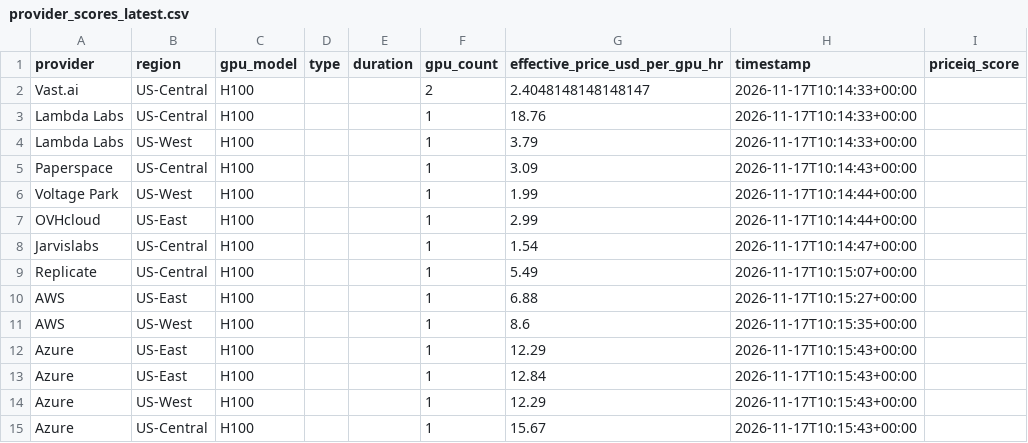
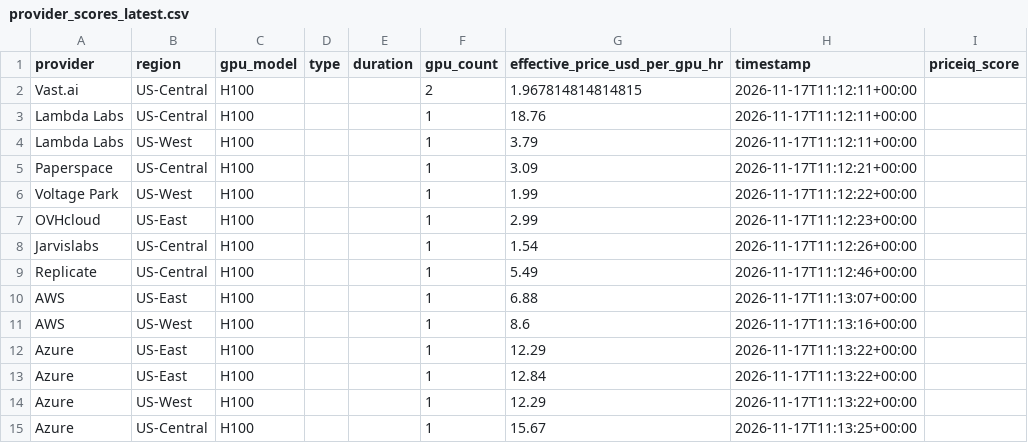
Before and after one commit to forwardcompute/PricingIndex, a CSV file: data/derived/provider_scores_latest.csv, drawn as a sheet.

```diff
--- a/data/derived/provider_scores_latest.csv
+++ b/data/derived/provider_scores_latest.csv
@@ -1,15 +1,15 @@
 provider,region,gpu_model,type,duration,gpu_count,effective_price_usd_per_gpu_hr,timestamp,priceiq_score
-Vast.ai,US-Central,H100,,,2,2.4048148148148147,2026-11-17T10:14:33+00:00,
-Lambda Labs,US-Central,H100,,,1,18.76,2026-11-17T10:14:33+00:00,
-Lambda Labs,US-West,H100,,,1,3.79,2026-11-17T10:14:33+00:00,
-Paperspace,US-Central,H100,,,1,3.09,2026-11-17T10:14:43+00:00,
-Voltage Park,US-West,H100,,,1,1.99,2026-11-17T10:14:44+00:00,
-OVHcloud,US-East,H100,,,1,2.99,2026-11-17T10:14:44+00:00,
-Jarvislabs,US-Central,H100,,,1,1.54,2026-11-17T10:14:47+00:00,
-Replicate,US-Central,H100,,,1,5.49,2026-11-17T10:15:07+00:00,
-AWS,US-East,H100,,,1,6.88,2026-11-17T10:15:27+00:00,
-AWS,US-West,H100,,,1,8.6,2026-11-17T10:15:35+00:00,
-Azure,US-East,H100,,,1,12.29,2026-11-17T10:15:43+00:00,
-Azure,US-East,H100,,,1,12.84,2026-11-17T10:15:43+00:00,
-Azure,US-West,H100,,,1,12.29,2026-11-17T10:15:43+00:00,
-Azure,US-Central,H100,,,1,15.67,2026-11-17T10:15:43+00:00,
+Vast.ai,US-Central,H100,,,2,1.967814814814815,2026-11-17T11:12:11+00:00,
+Lambda Labs,US-Central,H100,,,1,18.76,2026-11-17T11:12:11+00:00,
+Lambda Labs,US-West,H100,,,1,3.79,2026-11-17T11:12:11+00:00,
+Paperspace,US-Central,H100,,,1,3.09,2026-11-17T11:12:21+00:00,
+Voltage Park,US-West,H100,,,1,1.99,2026-11-17T11:12:22+00:00,
+OVHcloud,US-East,H100,,,1,2.99,2026-11-17T11:12:23+00:00,
+Jarvislabs,US-Central,H100,,,1,1.54,2026-11-17T11:12:26+00:00,
+Replicate,US-Central,H100,,,1,5.49,2026-11-17T11:12:46+00:00,
+AWS,US-East,H100,,,1,6.88,2026-11-17T11:13:07+00:00,
+AWS,US-West,H100,,,1,8.6,2026-11-17T11:13:16+00:00,
+Azure,US-East,H100,,,1,12.29,2026-11-17T11:13:22+00:00,
+Azure,US-East,H100,,,1,12.84,2026-11-17T11:13:22+00:00,
+Azure,US-West,H100,,,1,12.29,2026-11-17T11:13:22+00:00,
+Azure,US-Central,H100,,,1,15.67,2026-11-17T11:13:25+00:00,
```
Also changed, not shown: data/history/index_history.csv, hcpi/hcpi_history.csv, 6 other files.
